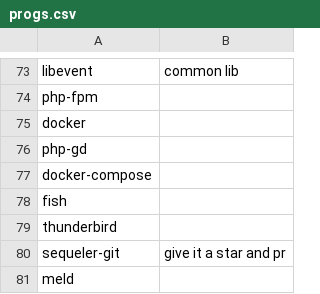
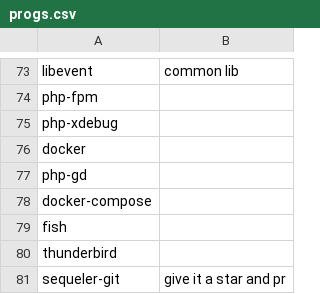
Before and after one commit to talbergs/RICE, a CSV file: progs.csv, drawn as a sheet; only a part is shown, gaps mark what is left out; the shorter side is filled out with more unchanged rows.

Commit message:
few line

```diff
--- a/progs.csv
+++ b/progs.csv
@@ -74,2 +74,3 @@ libevent,common lib
 php-fpm,
+php-xdebug,
 docker,
```
